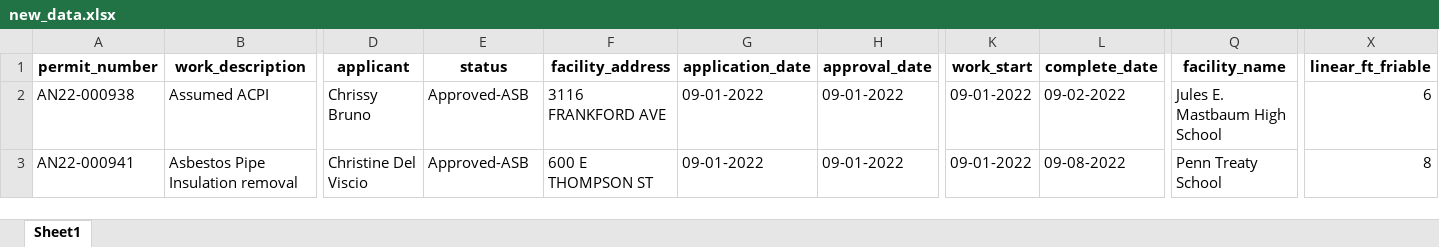
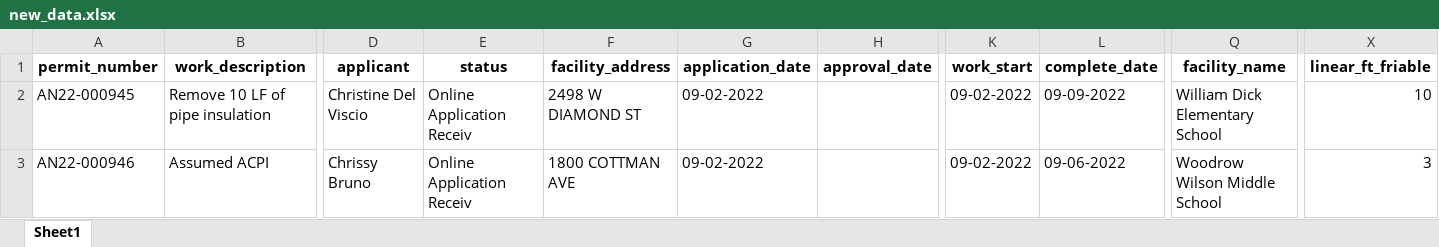
Before and after one commit to PhilaController/asbestos-dashboard-data, an Excel workbook: data/interim/new_data.xlsx, sheet Sheet1, drawn as a sheet; only a part is shown, gaps mark what is left out; values as stored, in another font and other column widths than the file's, no borders; removed rows and columns are numbered as before the commit, all else as after; rows hold the shown columns only; the diff names each change by its address in the sheet, - before the commit and + after, or states it on an @@ line.

```diff
--- a/data/interim/new_data.xlsx (sheet Sheet1)
+++ b/data/interim/new_data.xlsx (sheet Sheet1)
+row 2: AN22-000945 | Remove 10 LF of pipe insulation | Christine Del Viscio | Online Application Receiv | 2498 W DIAMOND ST | 09-02-2022 |  | 09-02-2022 | 09-09-2022 | William Dick Elementary School | 10
-A3 (permit_number): AN22-000938
+A3 (permit_number): AN22-000946
-E3 (status): Approved-ASB
+E3 (status): Online Application Receiv
-F3 (facility_address): 3116 FRANKFORD AVE
+F3 (facility_address): 1800 COTTMAN AVE
-G3 (application_date): 09-01-2022
+G3 (application_date): 09-02-2022
-H3 (approval_date): 09-01-2022
+H3 (approval_date): (empty)
-K3 (work_start): 09-01-2022
+K3 (work_start): 09-02-2022
-L3 (complete_date): 09-02-2022
+L3 (complete_date): 09-06-2022
-Q3 (facility_name): Jules E. Mastbaum High School
+Q3 (facility_name): Woodrow Wilson Middle School
-X3 (linear_ft_friable): 6
+X3 (linear_ft_friable): 3
-row 3: AN22-000941 | Asbestos Pipe Insulation removal | Christine Del Viscio | Approved-ASB | 600 E THOMPSON ST | 09-01-2022 | 09-01-2022 | 09-01-2022 | 09-08-2022 | Penn Treaty School | 8
```
Also changed, not shown: 3 other files.
